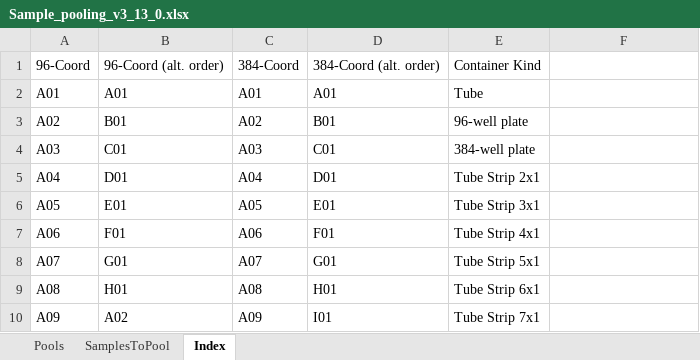
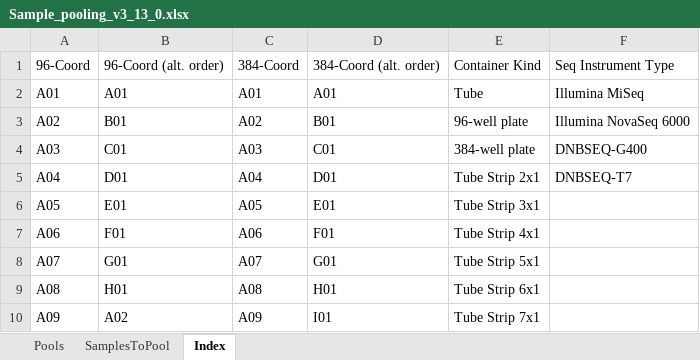
Before and after one commit to c3g/freezeman, an Excel workbook: backend/fms_core/static/submission_templates/Sample_pooling_v3_13_0.xlsx, sheet Index, drawn as a sheet; only a part is shown; values as stored, in another font and other column widths than the file's, no borders; the diff names each change by its address in the sheet, - before the commit and + after, or states it on an @@ line.

Commit message:
Beginnning to add index validation to sample pooling.

```diff
--- a/backend/fms_core/static/submission_templates/Sample_pooling_v3_13_0.xlsx (sheet Index)
+++ b/backend/fms_core/static/submission_templates/Sample_pooling_v3_13_0.xlsx (sheet Index)
-F1: (empty)
+F1: Seq Instrument Type
-F2: (empty)
+F2: Illumina MiSeq
-F3: (empty)
+F3: Illumina NovaSeq 6000
-F4: (empty)
+F4: DNBSEQ-G400
-F5: (empty)
+F5: DNBSEQ-T7
```
Also changed, not shown: sheet Pools, 8 other files.
